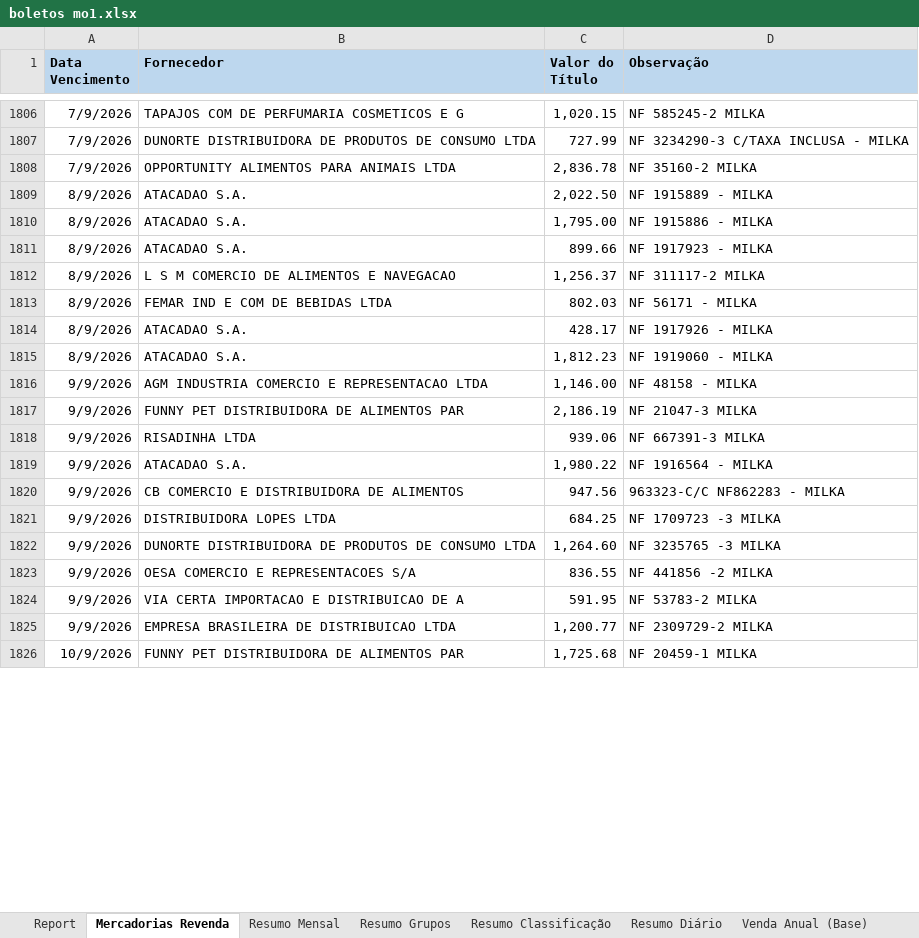
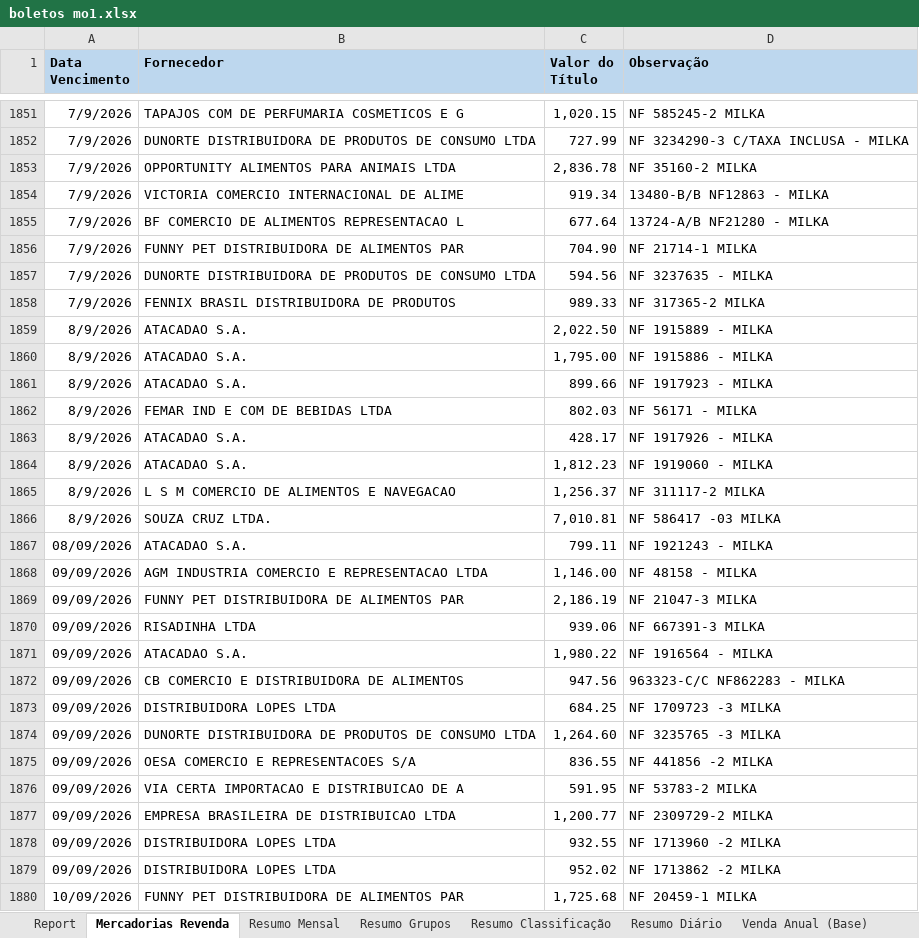
Before and after one commit to neilianesilva2408-collab/boletos---mercadinho, an Excel workbook: boletos mo1.xlsx, sheet Mercadorias Revenda, drawn as a sheet; only a part is shown, gaps mark what is left out; values as stored, in another font and other column widths than the file's, no borders; charts and pictures not drawn; addresses are those after the commit; the diff covers the shown part only; the diff names each change by its address in the sheet, - before the commit and + after, or states it on an @@ line.

```diff
--- a/boletos mo1.xlsx (sheet Mercadorias Revenda)
+++ b/boletos mo1.xlsx (sheet Mercadorias Revenda)
+row 1854: 7/9/2026 | VICTORIA COMERCIO INTERNACIONAL DE ALIME | 919.34 | 13480-B/B NF12863 - MILKA
+row 1855: 7/9/2026 | BF COMERCIO DE ALIMENTOS REPRESENTACAO L | 677.64 | 13724-A/B NF21280 - MILKA
+row 1856: 7/9/2026 | FUNNY PET DISTRIBUIDORA DE ALIMENTOS PAR | 704.90 | NF 21714-1 MILKA
+row 1857: 7/9/2026 | DUNORTE DISTRIBUIDORA DE PRODUTOS DE CONSUMO LTDA | 594.56 | NF 3237635 - MILKA
+row 1858: 7/9/2026 | FENNIX BRASIL DISTRIBUIDORA DE PRODUTOS | 989.33 | NF 317365-2 MILKA
@@ row 1812 moved to row 1865: 8/9/2026 @@
+row 1866: 8/9/2026 | SOUZA CRUZ LTDA. | 7,010.81 | NF 586417 -03 MILKA
+row 1867: 08/09/2026 | ATACADAO S.A. | 799.11 | NF 1921243 - MILKA
-A1868:A1877 (Data Vencimento): 9/9/2026
+A1868:A1877 (Data Vencimento): 09/09/2026
+row 1878: 09/09/2026 | DISTRIBUIDORA LOPES LTDA | 932.55 | NF 1713960 -2 MILKA
+row 1879: 09/09/2026 | DISTRIBUIDORA LOPES LTDA | 952.02 | NF 1713862 -2 MILKA
-A1880 (Data Vencimento): 10/9/2026
+A1880 (Data Vencimento): 10/09/2026
```
Also changed, not shown: 57 added rows, 13 moved rows and 62 edited cells elsewhere in this sheet, sheet Report, sheet Resumo Diário, sheet Resumo Classificação, sheet Resumo Grupos, sheet Resumo Mensal, sheet Resultado, formulas that keep their value, boletos mo2.xlsx, boletos mo4.xlsx, 4 other files.
